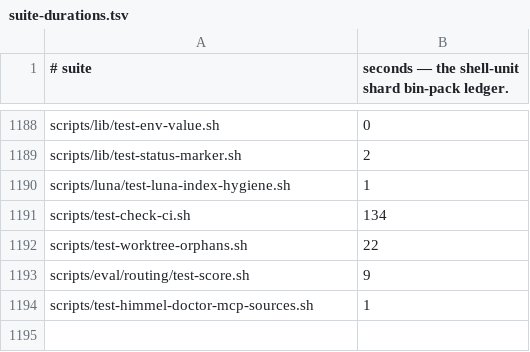
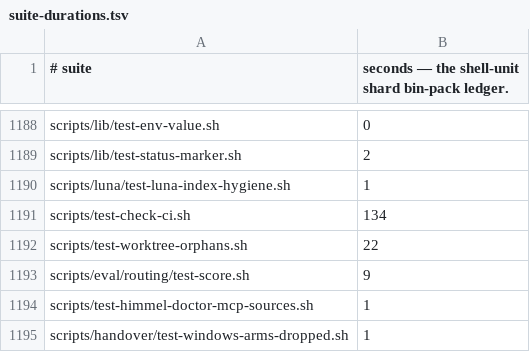
Before and after one commit to yotamleo-org/Himmel, a TSV file: scripts/ci/suite-durations.tsv, drawn as a sheet; only a part is shown, gaps mark what is left out; the diff names each change by its address in the sheet, - before the commit and + after, or states it on an @@ line.

```diff
--- a/scripts/ci/suite-durations.tsv
+++ b/scripts/ci/suite-durations.tsv
+row 1195: scripts/handover/test-windows-arms-dropped.sh | 1
```
Also changed, not shown: scripts/ci/suite-tiers.tsv, 17 other files.
